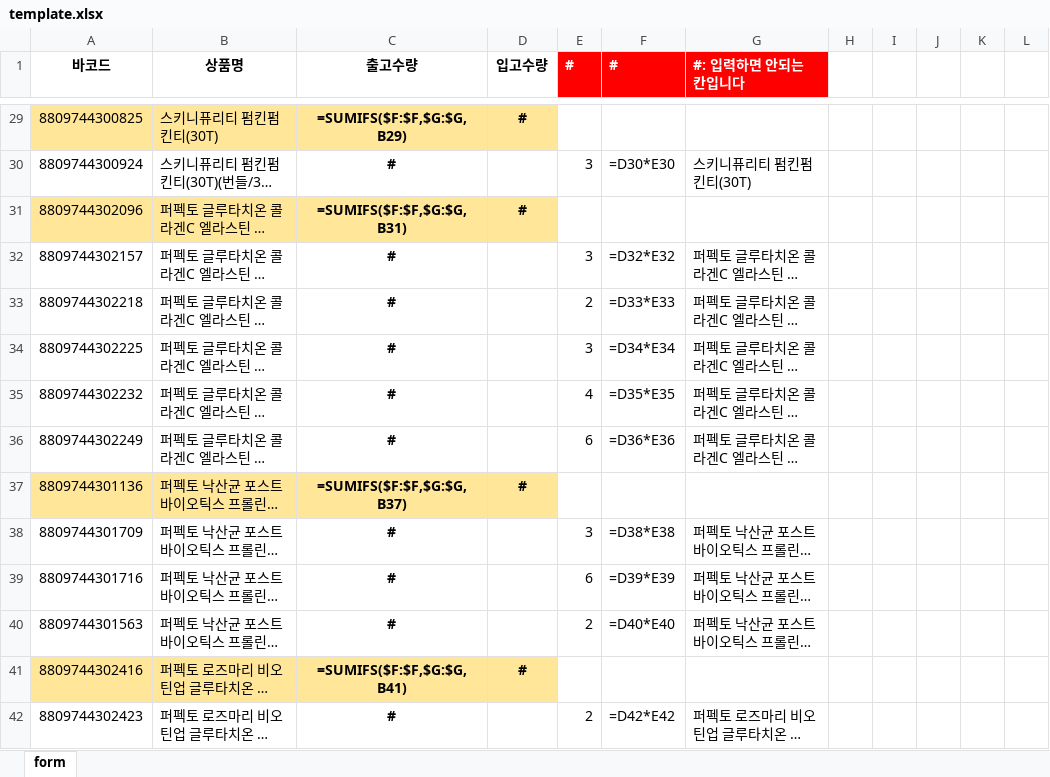
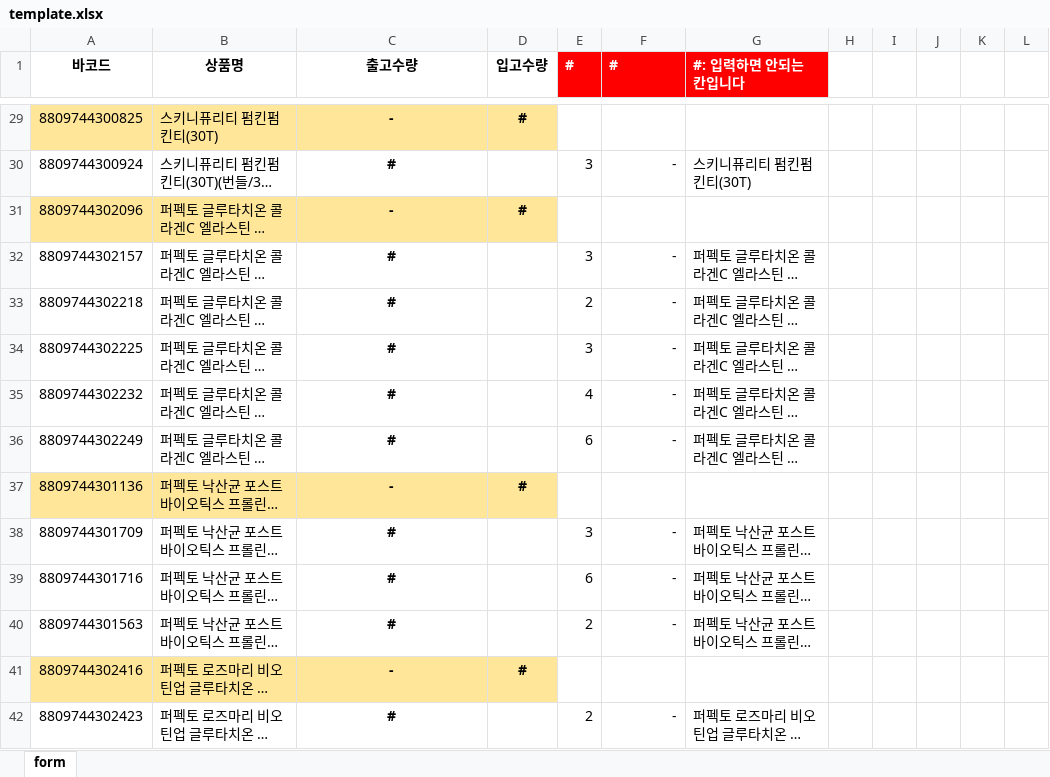
Before and after one commit to deccatree3/kat-outbound-hub, an Excel workbook: outputs/nenu_bundle/template.xlsx, sheet form, drawn as a sheet; only a part is shown, gaps mark what is left out; long unchanged cells end in …; values as stored, in another font and other column widths than the file's, no borders; formulas without a stored value are shown as written; the diff covers the shown part only; the diff names each change by its address in the sheet, - before the commit and + after, or states it on an @@ line.

```diff
--- a/outputs/nenu_bundle/template.xlsx (sheet form)
+++ b/outputs/nenu_bundle/template.xlsx (sheet form)
-C29 (출고수량): =SUMIFS($F:$F,$G:$G,B29)
+C29 (출고수량): -
-F30 (#): =D30*E30
+F30 (#): -
-C31 (출고수량): =SUMIFS($F:$F,$G:$G,B31)
+C31 (출고수량): -
-F32 (#): =D32*E32
+F32 (#): -
-F33 (#): =D33*E33
+F33 (#): -
-F34 (#): =D34*E34
+F34 (#): -
-F35 (#): =D35*E35
+F35 (#): -
-F36 (#): =D36*E36
+F36 (#): -
-C37 (출고수량): =SUMIFS($F:$F,$G:$G,B37)
+C37 (출고수량): -
-F38 (#): =D38*E38
+F38 (#): -
-F39 (#): =D39*E39
+F39 (#): -
-F40 (#): =D40*E40
+F40 (#): -
-C41 (출고수량): =SUMIFS($F:$F,$G:$G,B41)
+C41 (출고수량): -
-F42 (#): =D42*E42
+F42 (#): -
```
Also changed, not shown: 14 added rows and 193 edited cells elsewhere in this sheet.
